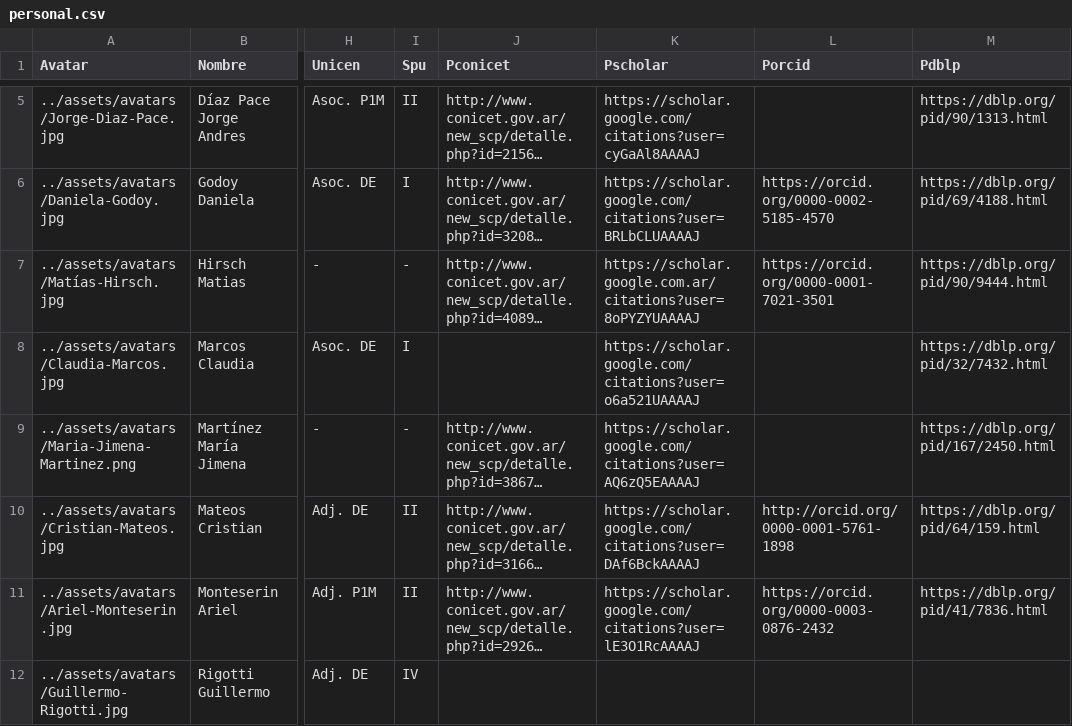
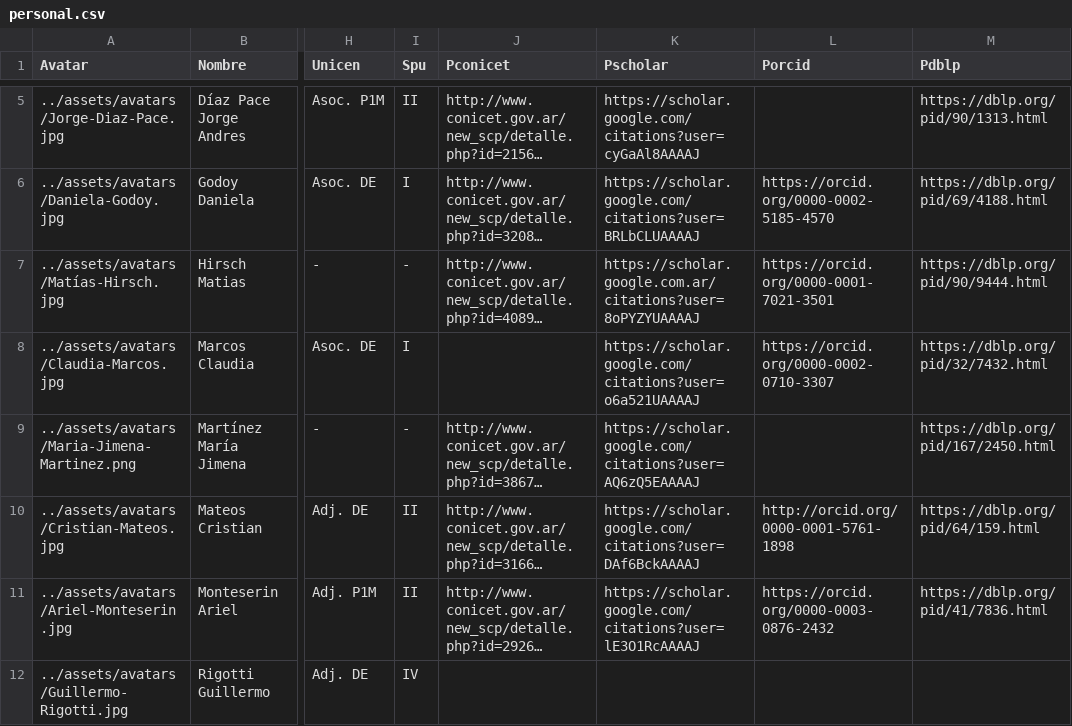
Before and after one commit to isistan-ue/isistan-web, a CSV file: _data/personal.csv, drawn as a sheet; only a part is shown, gaps mark what is left out; long unchanged cells end in …; the diff names each change by its address in the sheet, - before the commit and + after, or states it on an @@ line.

Commit message:
mas links de personal

```diff
--- a/_data/personal.csv
+++ b/_data/personal.csv
-L8 (Porcid): (empty)
+L8 (Porcid): https://orcid.org/0000-0002-0710-3307
```
